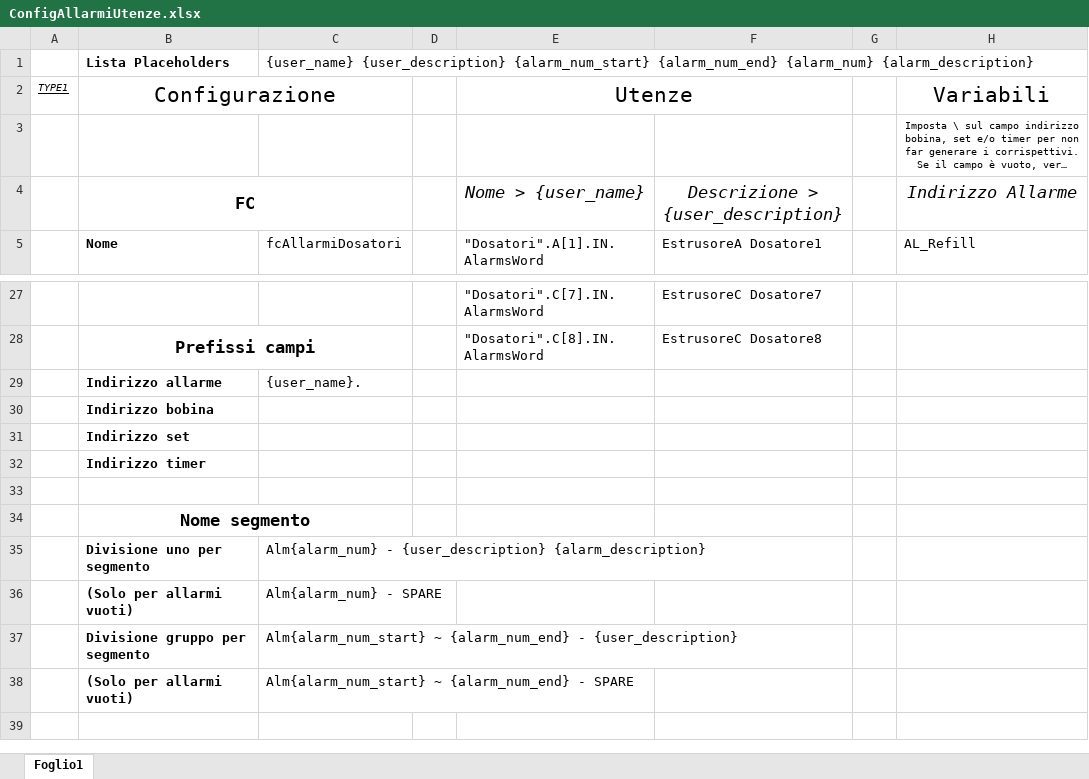
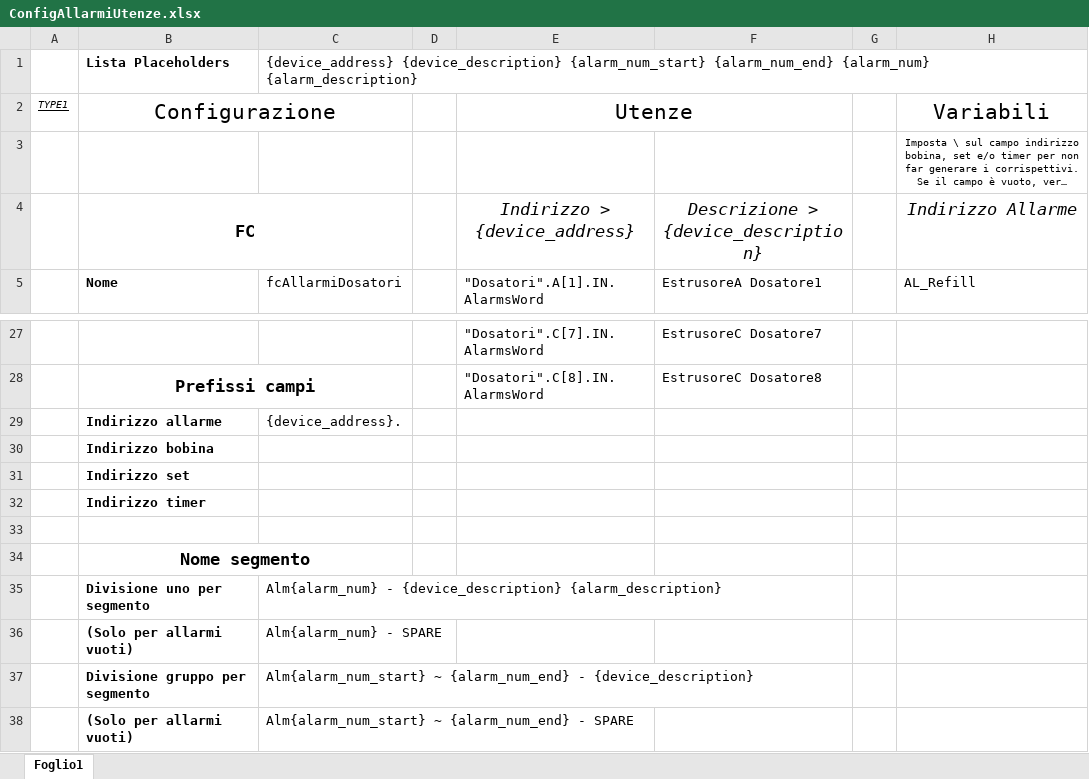
Before and after one commit to Parozzz/TiaUtilities, an Excel workbook: TiaAddin-Spin-ExcelReader/z.Excel Configurations/ConfigAllarmiUtenze.xlsx, sheet Foglio1, drawn as a sheet; only a part is shown, gaps mark what is left out; long unchanged cells end in …; values as stored, in another font and other column widths than the file's, no borders; the diff names each change by its address in the sheet, - before the commit and + after, or states it on an @@ line.

```diff
--- a/TiaAddin-Spin-ExcelReader/z.Excel Configurations/ConfigAllarmiUtenze.xlsx (sheet Foglio1)
+++ b/TiaAddin-Spin-ExcelReader/z.Excel Configurations/ConfigAllarmiUtenze.xlsx (sheet Foglio1)
-C1: {user_name} {user_description} {alarm_num_start} {alarm_num_end}…
+C1: {device_address} {device_description} {alarm_num_start} {alarm_num_end}…
-E4: Nome > {user_name}
+E4: Indirizzo > {device_address}
-F4: Descrizione > {user_description}
+F4: Descrizione > {device_description}
-C29: {user_name}.
+C29: {device_address}.
-C35: Alm{alarm_num} - {user_description} {alarm_description}
+C35: Alm{alarm_num} - {device_description} {alarm_description}
-C37: …{alarm_num_end} - {user_description}
+C37: …{alarm_num_end} - {device_description}
```
Also changed, not shown: TiaAddin-Spin-ExcelReader/z.Excel Configurations/ConfigAppoggi.xlsx, 50 other files.
